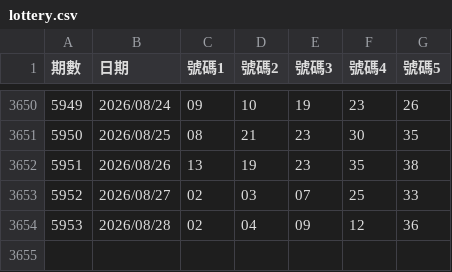
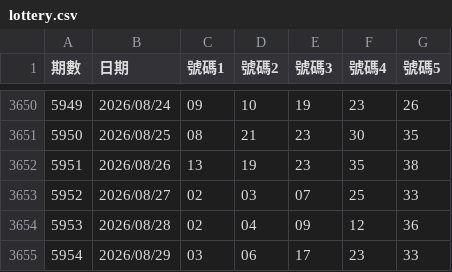
Before and after one commit to asdfv1222/lottery-539, a CSV file: data/lottery.csv, drawn as a sheet; only a part is shown, gaps mark what is left out.

Commit message:
自動更新：2026/08/30

```diff
--- a/data/lottery.csv
+++ b/data/lottery.csv
@@ -3654 +3654,2 @@
 5953,2026/08/28,02,04,09,12,36
+5954,2026/08/29,03,06,17,23,33
```
